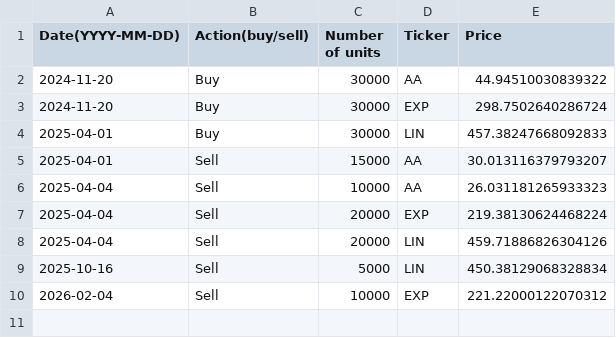
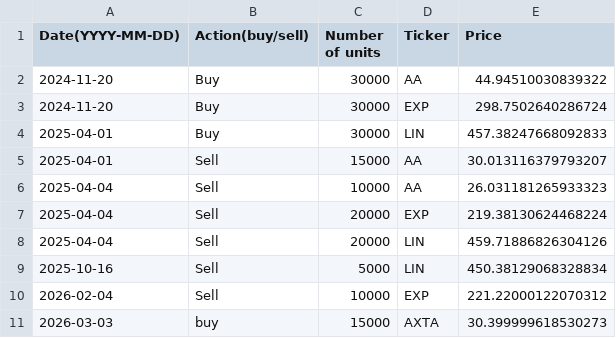
Before and after one commit to clojure-finance/hku-cim-trades, a CSV file: Completed_trades/Materials_trades.csv, drawn as a sheet.

```diff
--- a/Completed_trades/Materials_trades.csv
+++ b/Completed_trades/Materials_trades.csv
@@ -10 +10,2 @@ Date(YYYY-MM-DD),Action(buy/sell),Number of units,Ticker,Price
 2026-02-04,Sell,10000,EXP,221.22000122070312
+2026-03-03,buy,15000,AXTA,30.399999618530273
```
Also changed, not shown: Code/Automatically_completed_trades.csv, 1 other file.
